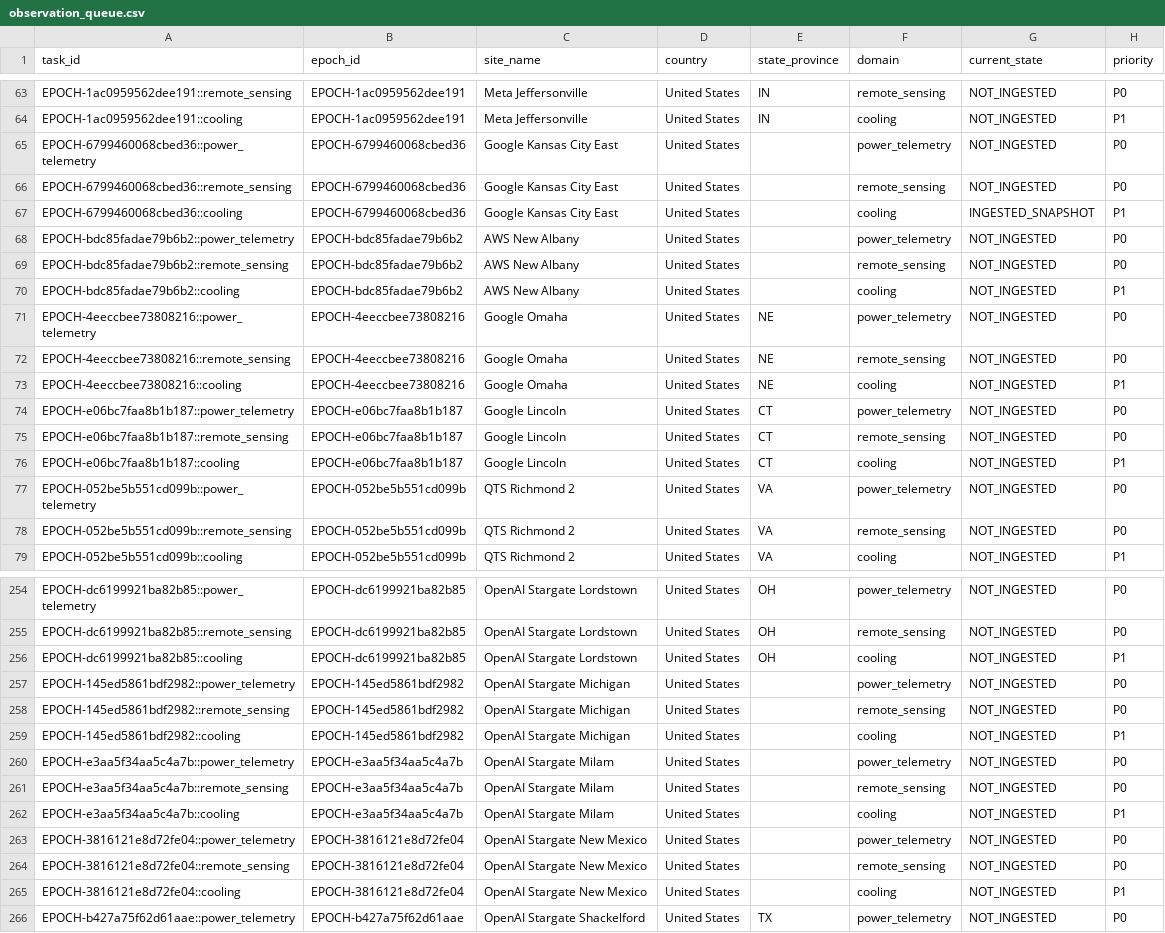
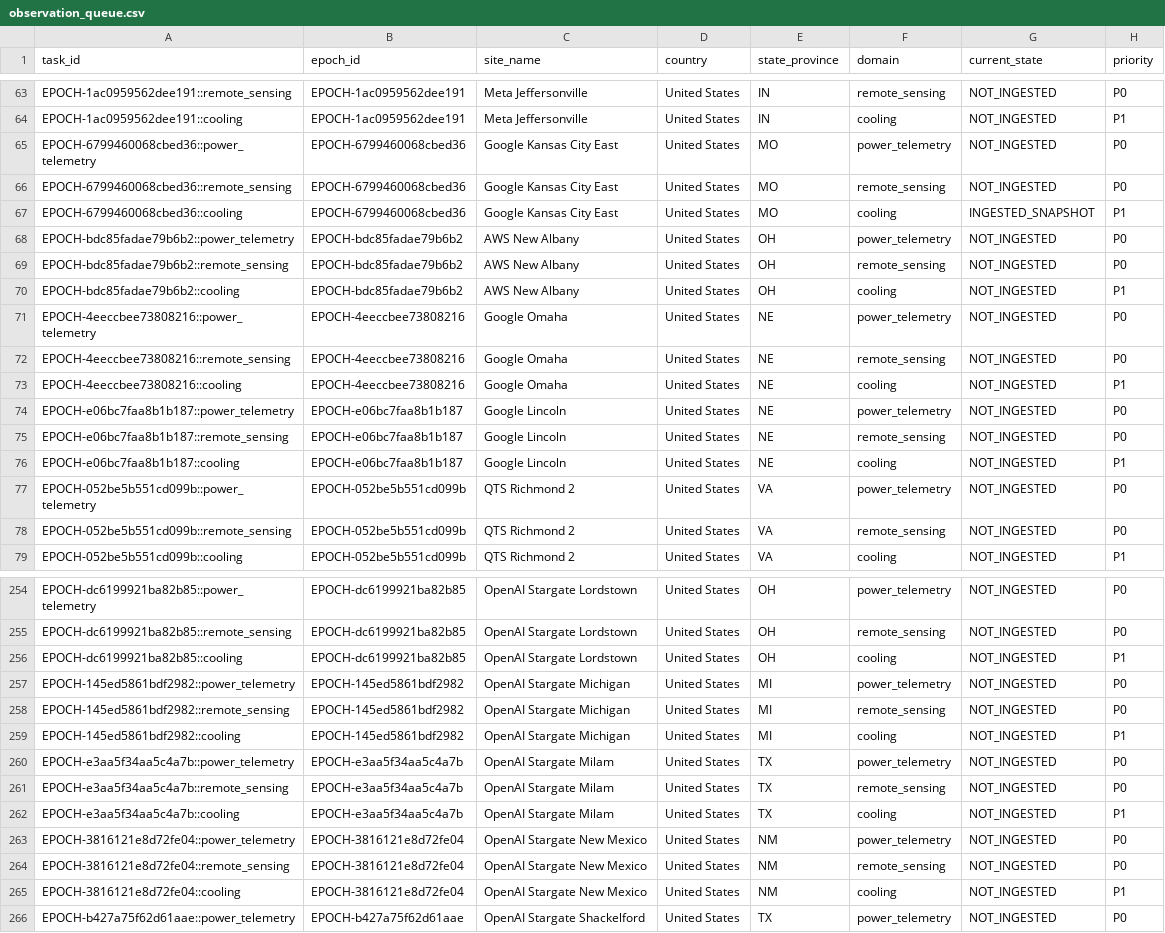
Before and after one commit to AnonRish/continental-load-registry, a CSV file: data/track3/observation_queue.csv, drawn as a sheet; only a part is shown, gaps mark what is left out; the diff covers the shown part only; the diff names each change by its address in the sheet, - before the commit and + after, or states it on an @@ line.

```diff
--- a/data/track3/observation_queue.csv
+++ b/data/track3/observation_queue.csv
-E65:E67 (state_province): (empty)
+E65:E67 (state_province): MO
-E68:E70 (state_province): (empty)
+E68:E70 (state_province): OH
-E74:E76 (state_province): CT
+E74:E76 (state_province): NE
-E257:E259 (state_province): (empty)
+E257:E259 (state_province): MI
-E260:E262 (state_province): (empty)
+E260:E262 (state_province): TX
-E263:E265 (state_province): (empty)
+E263:E265 (state_province): NM
```
Also changed, not shown: 18 edited cells elsewhere in this file, 12 other files.
